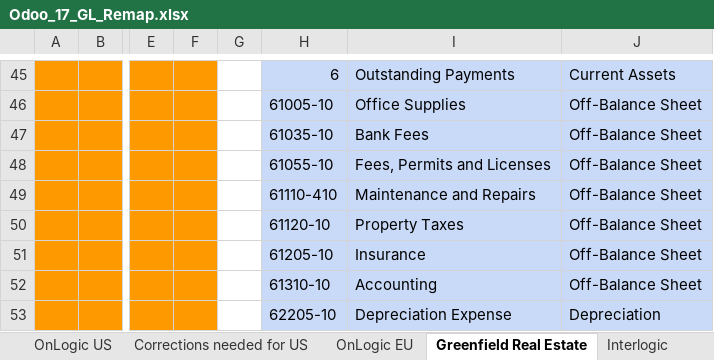
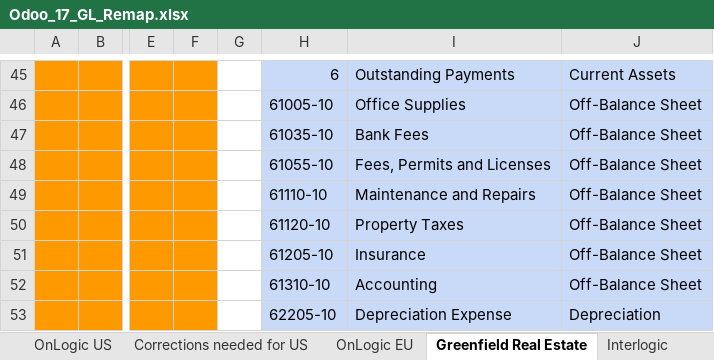
Before and after one commit to ursais/osi-addons, an Excel workbook: osi_ol_decryption/data/Odoo_17_GL_Remap.xlsx, sheet Greenfield Real Estate, drawn as a sheet; only a part is shown, gaps mark what is left out; values as stored, in another font and other column widths than the file's, no borders; charts and pictures not drawn; the diff names each change by its address in the sheet, - before the commit and + after, or states it on an @@ line.

Commit message:
[FIX] COA

```diff
--- a/osi_ol_decryption/data/Odoo_17_GL_Remap.xlsx (sheet Greenfield Real Estate)
+++ b/osi_ol_decryption/data/Odoo_17_GL_Remap.xlsx (sheet Greenfield Real Estate)
-H49: 61110-410
+H49: 61110-10
```
